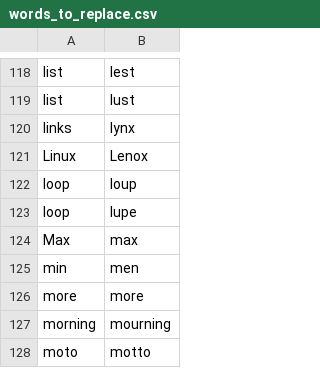
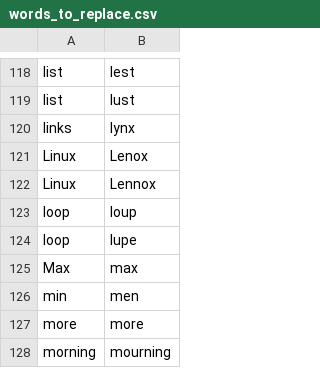
Before and after one commit to LucyJillMurray/lucy_talon, a CSV file: settings/words_to_replace.csv, drawn as a sheet; only a part is shown, gaps mark what is left out; the shorter side is filled out with more unchanged rows; the diff names each change by its address in the sheet, - before the commit and + after, or states it on an @@ line.

Commit message:
updated words to replace
updated snippet command and words store place

```diff
--- a/settings/words_to_replace.csv
+++ b/settings/words_to_replace.csv
+row 122: Linux | Lennox
```
Also changed, not shown: 1 other file.
